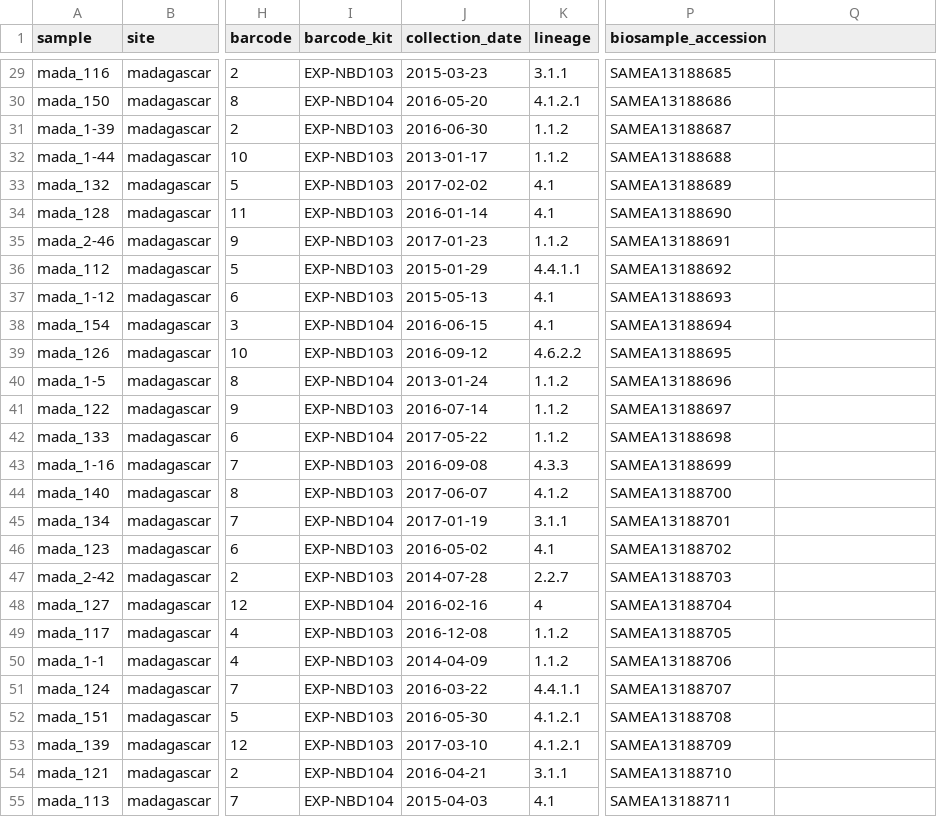
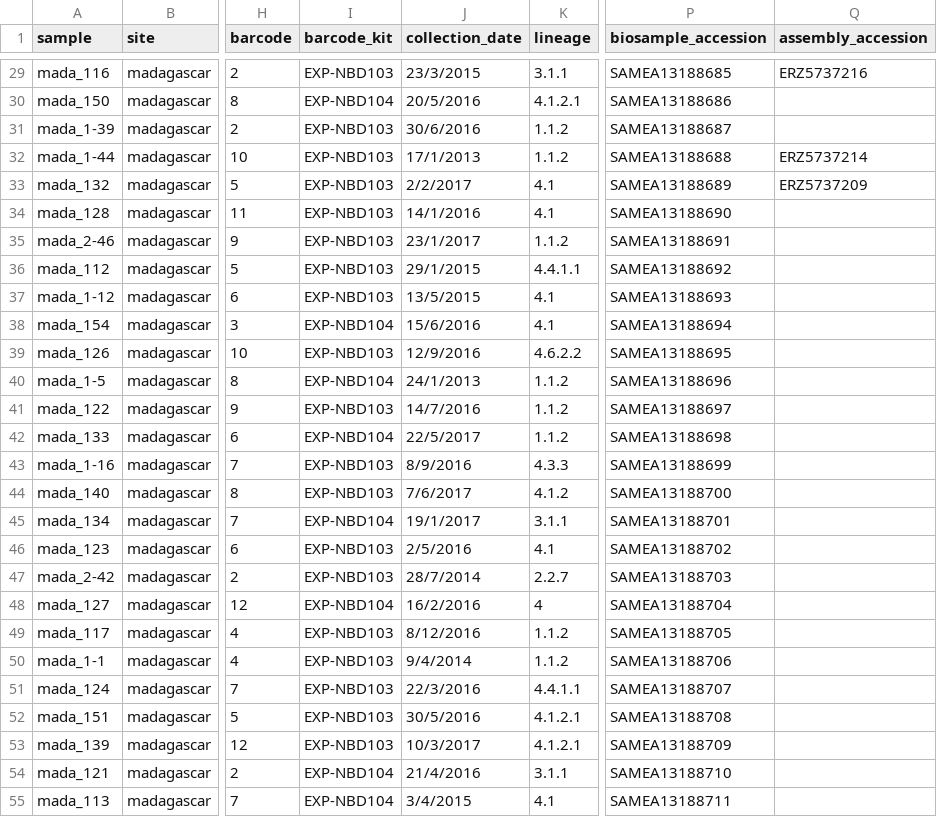
Before and after one commit to mbhall88/head_to_head_pipeline, a CSV file: docs/ENA/samplesheet.csv, drawn as a sheet; only a part is shown, gaps mark what is left out; the diff covers the shown part only; the diff names each change by its address in the sheet, - before the commit and + after, or states it on an @@ line.

Commit message:
add asm accessions

```diff
--- a/docs/ENA/samplesheet.csv
+++ b/docs/ENA/samplesheet.csv
-Q1: (empty)
+Q1: assembly_accession
-J29 (collection_date): 2015-03-23
+J29 (collection_date): 23/3/2015
-Q29 (assembly_accession): (empty)
+Q29 (assembly_accession): ERZ5737216
-J30 (collection_date): 2016-05-20
+J30 (collection_date): 20/5/2016
-J31 (collection_date): 2016-06-30
+J31 (collection_date): 30/6/2016
-J32 (collection_date): 2013-01-17
+J32 (collection_date): 17/1/2013
-Q32 (assembly_accession): (empty)
+Q32 (assembly_accession): ERZ5737214
-J33 (collection_date): 2017-02-02
+J33 (collection_date): 2/2/2017
-Q33 (assembly_accession): (empty)
+Q33 (assembly_accession): ERZ5737209
-J34 (collection_date): 2016-01-14
+J34 (collection_date): 14/1/2016
-J35 (collection_date): 2017-01-23
+J35 (collection_date): 23/1/2017
-J36 (collection_date): 2015-01-29
+J36 (collection_date): 29/1/2015
-J37 (collection_date): 2015-05-13
+J37 (collection_date): 13/5/2015
-J38 (collection_date): 2016-06-15
+J38 (collection_date): 15/6/2016
-J39 (collection_date): 2016-09-12
+J39 (collection_date): 12/9/2016
-J40 (collection_date): 2013-01-24
+J40 (collection_date): 24/1/2013
-J41 (collection_date): 2016-07-14
+J41 (collection_date): 14/7/2016
-J42 (collection_date): 2017-05-22
+J42 (collection_date): 22/5/2017
-J43 (collection_date): 2016-09-08
+J43 (collection_date): 8/9/2016
-J44 (collection_date): 2017-06-07
+J44 (collection_date): 7/6/2017
-J45 (collection_date): 2017-01-19
+J45 (collection_date): 19/1/2017
-J46 (collection_date): 2016-05-02
+J46 (collection_date): 2/5/2016
-J47 (collection_date): 2014-07-28
+J47 (collection_date): 28/7/2014
-J48 (collection_date): 2016-02-16
+J48 (collection_date): 16/2/2016
-J49 (collection_date): 2016-12-08
+J49 (collection_date): 8/12/2016
-J50 (collection_date): 2014-04-09
+J50 (collection_date): 9/4/2014
-J51 (collection_date): 2016-03-22
+J51 (collection_date): 22/3/2016
-J52 (collection_date): 2016-05-30
+J52 (collection_date): 30/5/2016
-J53 (collection_date): 2017-03-10
+J53 (collection_date): 10/3/2017
-J54 (collection_date): 2016-04-21
+J54 (collection_date): 21/4/2016
-J55 (collection_date): 2015-04-03
+J55 (collection_date): 3/4/2015
```
Also changed, not shown: 108 edited cells elsewhere in this file.
